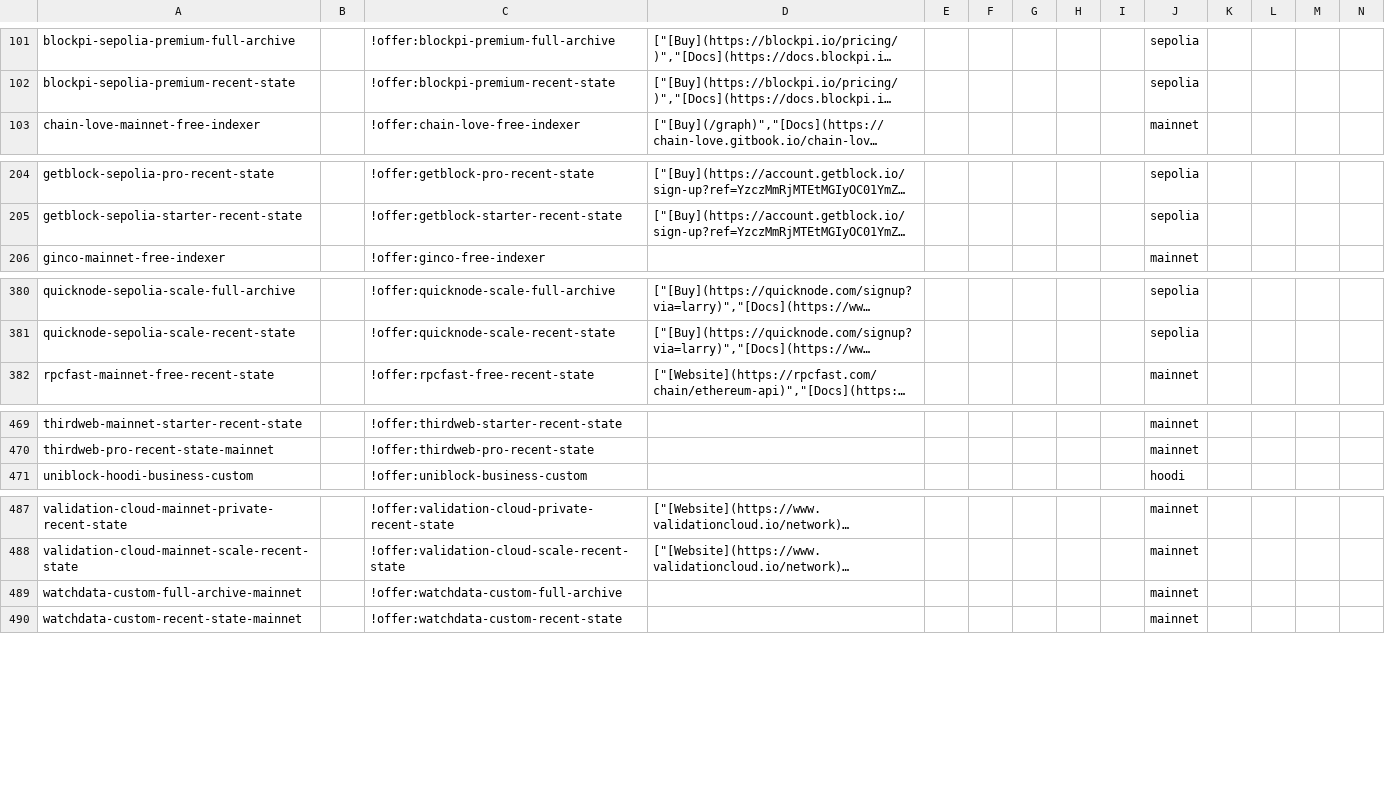
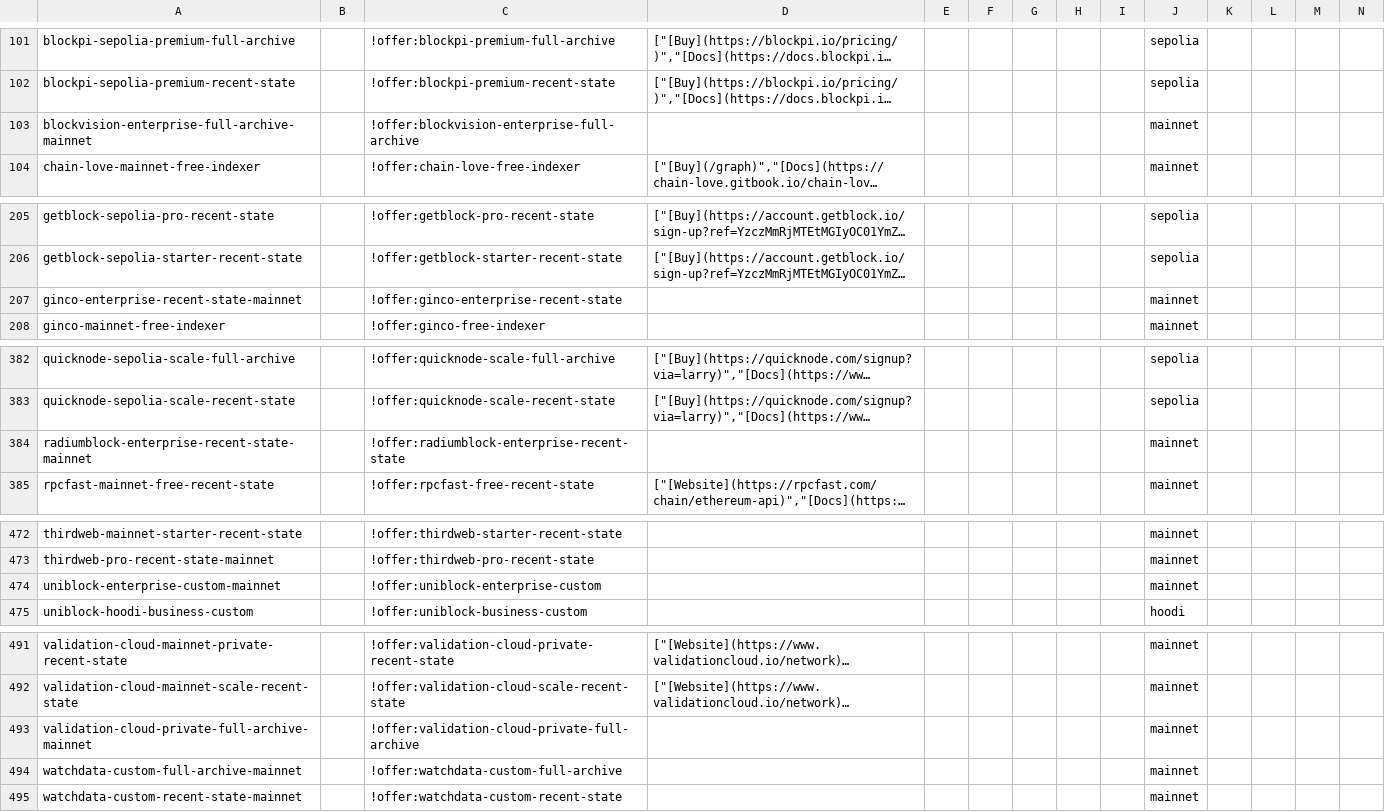
Before and after one commit to Kefia-02/chain-love, a CSV file: listings/specific-networks/ethereum/apis.csv, drawn as a sheet; only a part is shown, gaps mark what is left out; long unchanged cells end in …; rows hold the shown columns only; the diff names each change by its address in the sheet, - before the commit and + after, or states it on an @@ line.

Commit message:
data(apis): add vendor-backed scope for previously unmatched enterprise offers

```diff
--- a/listings/specific-networks/ethereum/apis.csv
+++ b/listings/specific-networks/ethereum/apis.csv
+row 103: blockvision-enterprise-full-archive-mainnet |  | !offer:blockvision-enterprise-full-archive |  |  |  |  |  |  | mainnet
+row 207: ginco-enterprise-recent-state-mainnet |  | !offer:ginco-enterprise-recent-state |  |  |  |  |  |  | mainnet
+row 384: radiumblock-enterprise-recent-state-mainnet |  | !offer:radiumblock-enterprise-recent-state |  |  |  |  |  |  | mainnet
+row 474: uniblock-enterprise-custom-mainnet |  | !offer:uniblock-enterprise-custom |  |  |  |  |  |  | mainnet
+row 493: validation-cloud-private-full-archive-mainnet |  | !offer:validation-cloud-private-full-archive |  |  |  |  |  |  | mainnet
```
Also changed, not shown: listings/specific-networks/avalanche/apis.csv, listings/specific-networks/bsc/apis.csv, 3 other files.
